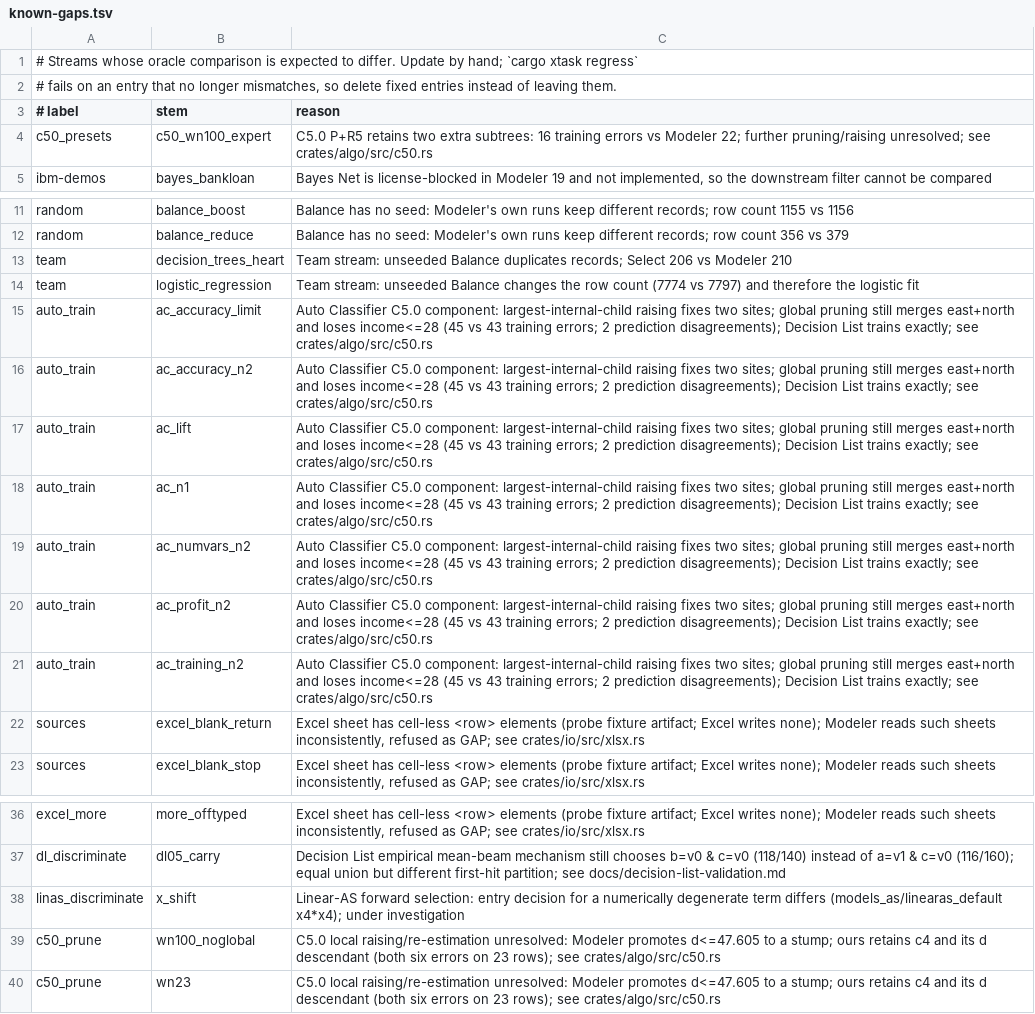
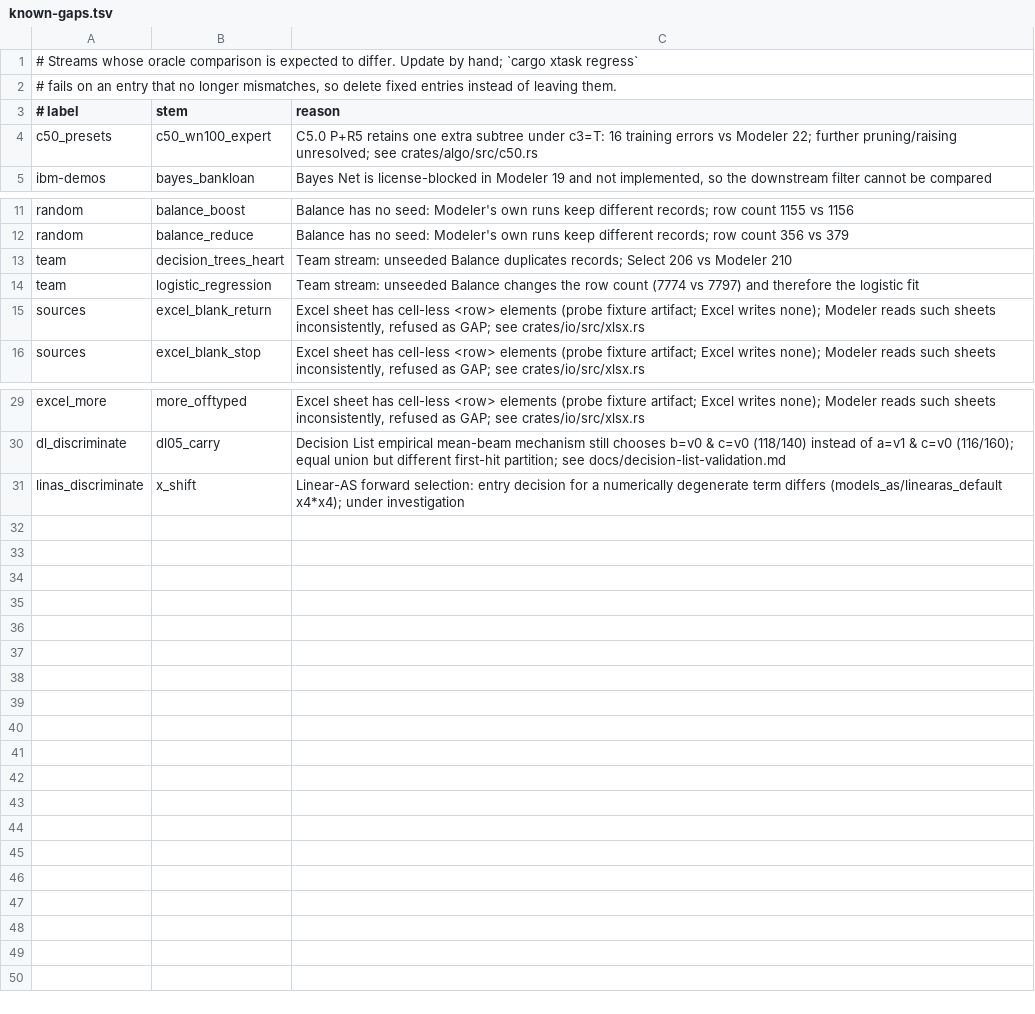
Before and after one commit to witold-andelie/data-mining-software, a TSV file: xtask/known-gaps.tsv, drawn as a sheet; only a part is shown, gaps mark what is left out.

```diff
--- a/xtask/known-gaps.tsv
+++ b/xtask/known-gaps.tsv
@@ -3,3 +3,3 @@
 # label	stem	reason
-c50_presets	c50_wn100_expert	C5.0 P+R5 retains two extra subtrees: 16 training errors vs Modeler 22; further pruning/raising unresolved; see crates/algo/src/c50.rs
+c50_presets	c50_wn100_expert	C5.0 P+R5 retains one extra subtree under c3=T: 16 training errors vs Modeler 22; further pruning/raising unresolved; see crates/algo/src/c50.rs
 ibm-demos	bayes_bankloan	Bayes Net is license-blocked in Modeler 19 and not implemented, so the downstream filter cannot be compared
@@ -14,9 +14,2 @@ team	decision_trees_heart	Team stream: unseeded Balance duplicates records; Sele
 team	logistic_regression	Team stream: unseeded Balance changes the row count (7774 vs 7797) and therefore the logistic fit
-auto_train	ac_accuracy_limit	Auto Classifier C5.0 component: largest-internal-child raising fixes two sites; global pruning still merges east+north and loses income<=28 (45 vs 43 training errors; 2 prediction disagreements); Decision List trains exactly; see crates/algo/src/c50.rs
-auto_train	ac_accuracy_n2	Auto Classifier C5.0 component: largest-internal-child raising fixes two sites; global pruning still merges east+north and loses income<=28 (45 vs 43 training errors; 2 prediction disagreements); Decision List trains exactly; see crates/algo/src/c50.rs
-auto_train	ac_lift	Auto Classifier C5.0 component: largest-internal-child raising fixes two sites; global pruning still merges east+north and loses income<=28 (45 vs 43 training errors; 2 prediction disagreements); Decision List trains exactly; see crates/algo/src/c50.rs
-auto_train	ac_n1	Auto Classifier C5.0 component: largest-internal-child raising fixes two sites; global pruning still merges east+north and loses income<=28 (45 vs 43 training errors; 2 prediction disagreements); Decision List trains exactly; see crates/algo/src/c50.rs
-auto_train	ac_numvars_n2	Auto Classifier C5.0 component: largest-internal-child raising fixes two sites; global pruning still merges east+north and loses income<=28 (45 vs 43 training errors; 2 prediction disagreements); Decision List trains exactly; see crates/algo/src/c50.rs
-auto_train	ac_profit_n2	Auto Classifier C5.0 component: largest-internal-child raising fixes two sites; global pruning still merges east+north and loses income<=28 (45 vs 43 training errors; 2 prediction disagreements); Decision List trains exactly; see crates/algo/src/c50.rs
-auto_train	ac_training_n2	Auto Classifier C5.0 component: largest-internal-child raising fixes two sites; global pruning still merges east+north and loses income<=28 (45 vs 43 training errors; 2 prediction disagreements); Decision List trains exactly; see crates/algo/src/c50.rs
 sources	excel_blank_return	Excel sheet has cell-less <row> elements (probe fixture artifact; Excel writes none); Modeler reads such sheets inconsistently, refused as GAP; see crates/io/src/xlsx.rs
@@ -38,3 +31 @@ dl_discriminate	dl05_carry	Decision List empirical mean-beam mechanism still cho
 linas_discriminate	x_shift	Linear-AS forward selection: entry decision for a numerically degenerate term differs (models_as/linearas_default x4*x4); under investigation
-c50_prune	wn100_noglobal	C5.0 local raising/re-estimation unresolved: Modeler promotes d<=47.605 to a stump; ours retains c4 and its d descendant (both six errors on 23 rows); see crates/algo/src/c50.rs
-c50_prune	wn23	C5.0 local raising/re-estimation unresolved: Modeler promotes d<=47.605 to a stump; ours retains c4 and its d descendant (both six errors on 23 rows); see crates/algo/src/c50.rs
```
Also changed, not shown: 4 other files.
